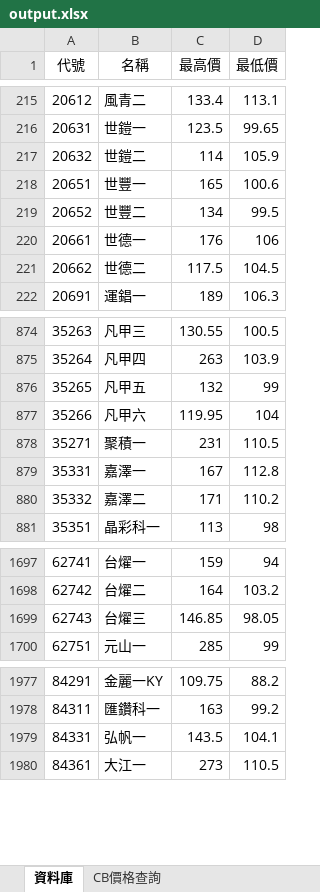
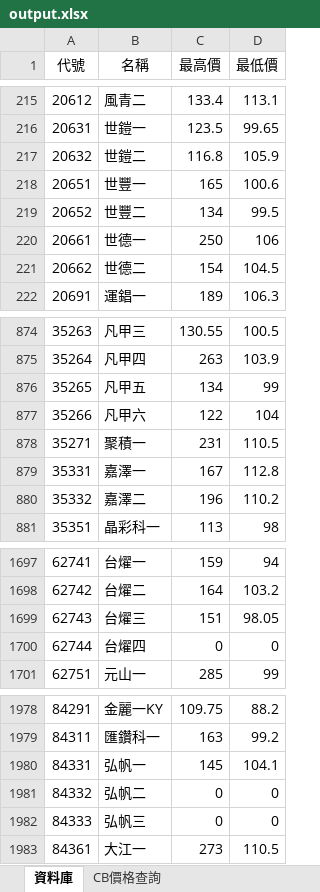
Before and after one commit to rexdashu168/cb168, an Excel workbook: output.xlsx, sheet 資料庫, drawn as a sheet; only a part is shown, gaps mark what is left out; values as stored, in another font and other column widths than the file's, no borders; addresses are those after the commit; the diff covers the shown part only; the diff names each change by its address in the sheet, - before the commit and + after, or states it on an @@ line.

Commit message:
20240502

```diff
--- a/output.xlsx (sheet 資料庫)
+++ b/output.xlsx (sheet 資料庫)
-C217 (最高價): 114
+C217 (最高價): 116.8
-C220 (最高價): 176
+C220 (最高價): 250
-C221 (最高價): 117.5
+C221 (最高價): 154
-C876 (最高價): 132
+C876 (最高價): 134
-C877 (最高價): 119.95
+C877 (最高價): 122
-C880 (最高價): 171
+C880 (最高價): 196
-C1699 (最高價): 146.85
+C1699 (最高價): 151
+row 1700: 62744 | 台燿四 | 0 | 0
-C1980 (最高價): 143.5
+C1980 (最高價): 145
+row 1981: 84332 | 弘帆二 | 0 | 0
+row 1982: 84333 | 弘帆三 | 0 | 0
```
Also changed, not shown: 86 edited cells elsewhere in this sheet, sheet CB價格查詢.
